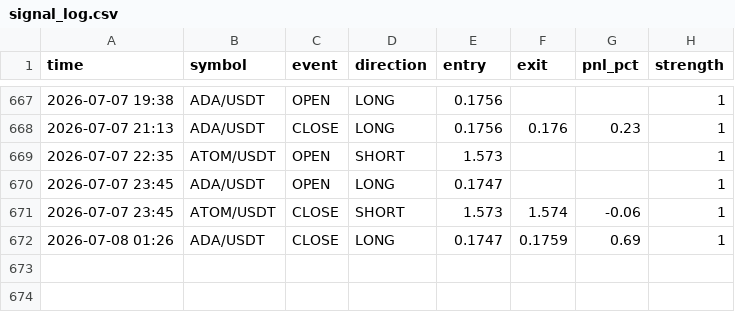
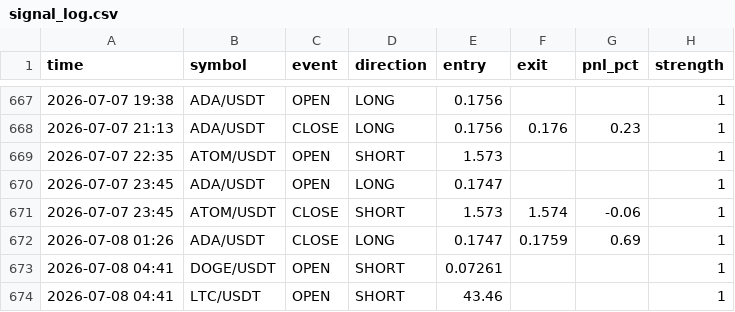
Before and after one commit to ferdibldk01-byte/trader, a CSV file: state/signal_log.csv, drawn as a sheet; only a part is shown, gaps mark what is left out.

```diff
--- a/state/signal_log.csv
+++ b/state/signal_log.csv
@@ -672 +672,3 @@ time,symbol,event,direction,entry,exit,pnl_pct,strength
 2026-07-08 01:26,ADA/USDT,CLOSE,LONG,0.1747,0.1759,0.69,1
+2026-07-08 04:41,DOGE/USDT,OPEN,SHORT,0.07261,,,1
+2026-07-08 04:41,LTC/USDT,OPEN,SHORT,43.46,,,1
```
Also changed, not shown: 1 other file.
